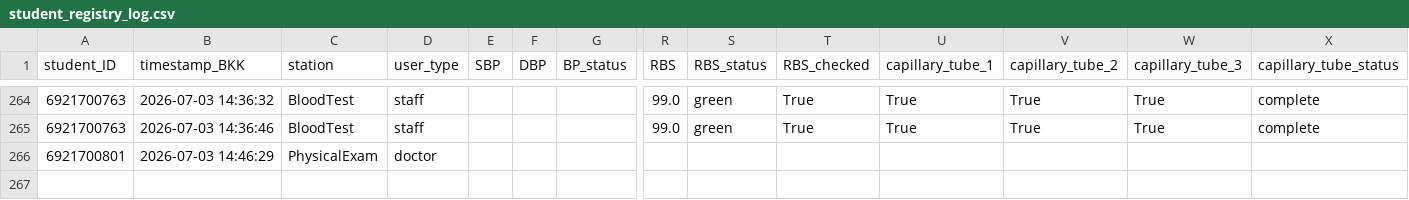
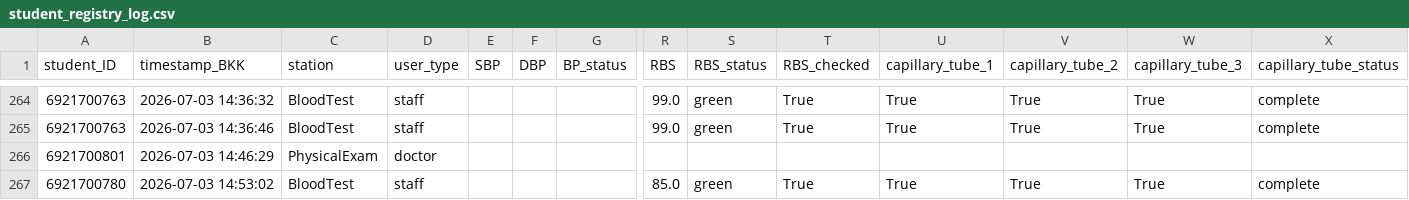
Before and after one commit to PythonianSt/PE2026, a CSV file: student_registry_log.csv, drawn as a sheet; only a part is shown, gaps mark what is left out; rows hold the shown columns only; the diff names each change by its address in the sheet, - before the commit and + after, or states it on an @@ line.

Commit message:
Append BloodTest data 2026-07-03 14:53:03

```diff
--- a/student_registry_log.csv
+++ b/student_registry_log.csv
+row 267: 6921700780 | 2026-07-03 14:53:02 | BloodTest | staff |  |  |  | 85.0 | green | True | True | True | True | complete
```
